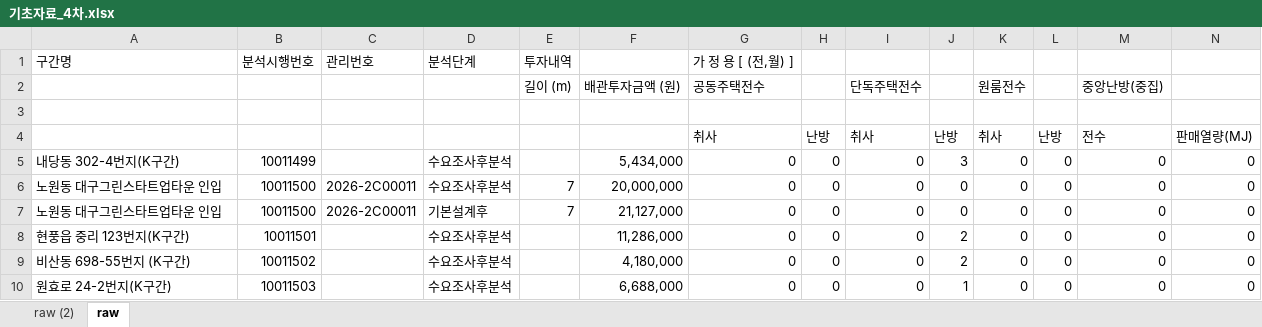
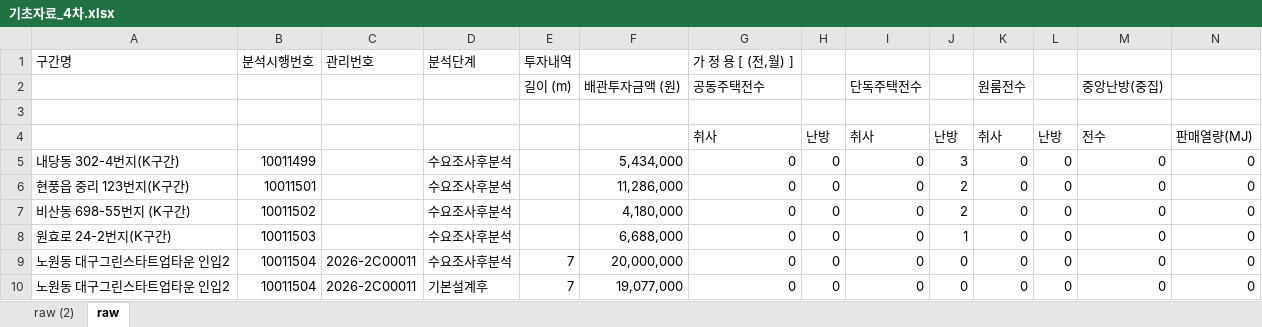
Before and after one commit to Han11112222/pipeline-investment-approval-system, an Excel workbook: data/기초자료_4차.xlsx, sheet raw, drawn as a sheet; only a part is shown; values as stored, in another font and other column widths than the file's, no borders; removed rows and columns are numbered as before the commit, all else as after; rows hold the shown columns only; the diff names each change by its address in the sheet, - before the commit and + after, or states it on an @@ line.

Commit message:
Add files via upload

```diff
--- a/data/기초자료_4차.xlsx (sheet raw)
+++ b/data/기초자료_4차.xlsx (sheet raw)
-row 6: 노원동 대구그린스타트업타운 인입 | 10011500 | 2026-2C00011 | 수요조사후분석 | 7 | 20,000,000 | 0 | 0 | 0 | 0 | 0 | 0 | 0 | 0
-row 7: 노원동 대구그린스타트업타운 인입 | 10011500 | 2026-2C00011 | 기본설계후 | 7 | 21,127,000 | 0 | 0 | 0 | 0 | 0 | 0 | 0 | 0
+row 9: 노원동 대구그린스타트업타운 인입2 | 10011504 | 2026-2C00011 | 수요조사후분석 | 7 | 20,000,000 | 0 | 0 | 0 | 0 | 0 | 0 | 0 | 0
+row 10: 노원동 대구그린스타트업타운 인입2 | 10011504 | 2026-2C00011 | 기본설계후 | 7 | 19,077,000 | 0 | 0 | 0 | 0 | 0 | 0 | 0 | 0
```
Also changed, not shown: sheet raw (2).
